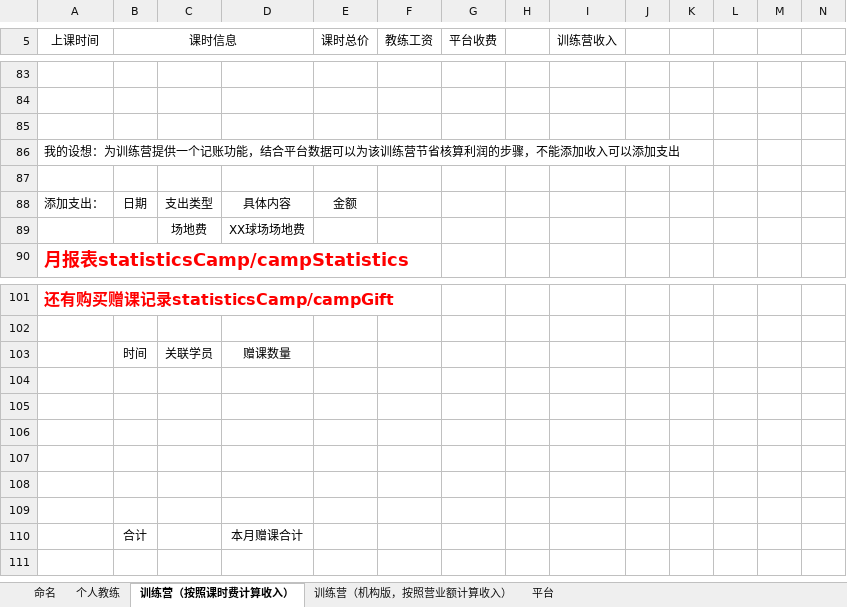
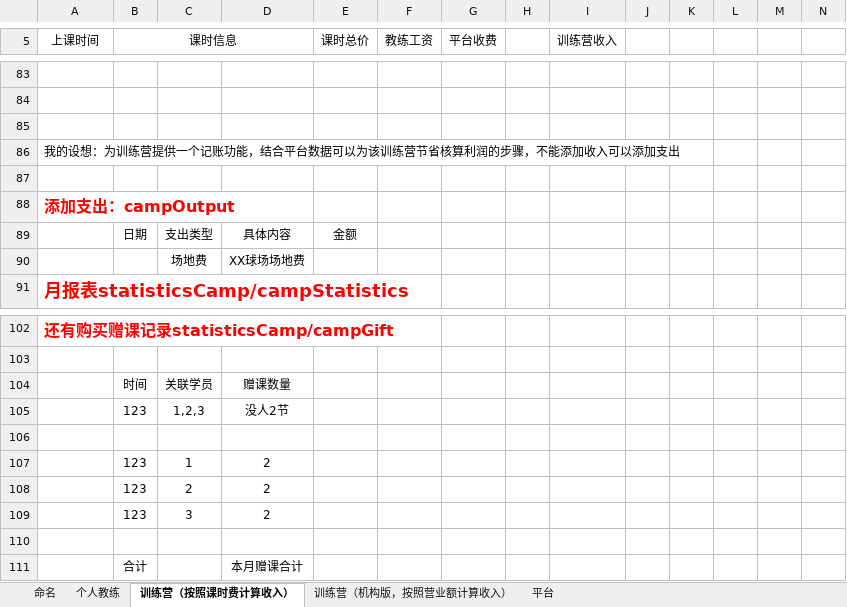
Before and after one commit to wlw330296385/hot, an Excel workbook: doc/alice/20180302后台财务更新.xlsx, sheet 训练营（按照课时费计算收入）, drawn as a sheet; only a part is shown, gaps mark what is left out; values as stored, in another font and other column widths than the file's, no borders; removed rows and columns are numbered as before the commit, all else as after; rows hold the shown columns only; the diff names each change by its address in the sheet, - before the commit and + after, or states it on an @@ line.

```diff
--- a/doc/alice/20180302后台财务更新.xlsx (sheet 训练营（按照课时费计算收入）)
+++ b/doc/alice/20180302后台财务更新.xlsx (sheet 训练营（按照课时费计算收入）)
+row 88: 添加支出：campOutput
-A89 (上课时间): 添加支出：
+A89 (上课时间): (empty)
+row 105:  | 123 | 1,2,3 | 没人2节
-row 107: (empty)
+row 107:  | 123 | 1 | 2
-row 108: (empty)
+row 108:  | 123 | 2 | 2
-row 109: (empty)
+row 109:  | 123 | 3 | 2
-row 108: (empty)
```
Also changed, not shown: sheet 命名, 2 other files.
